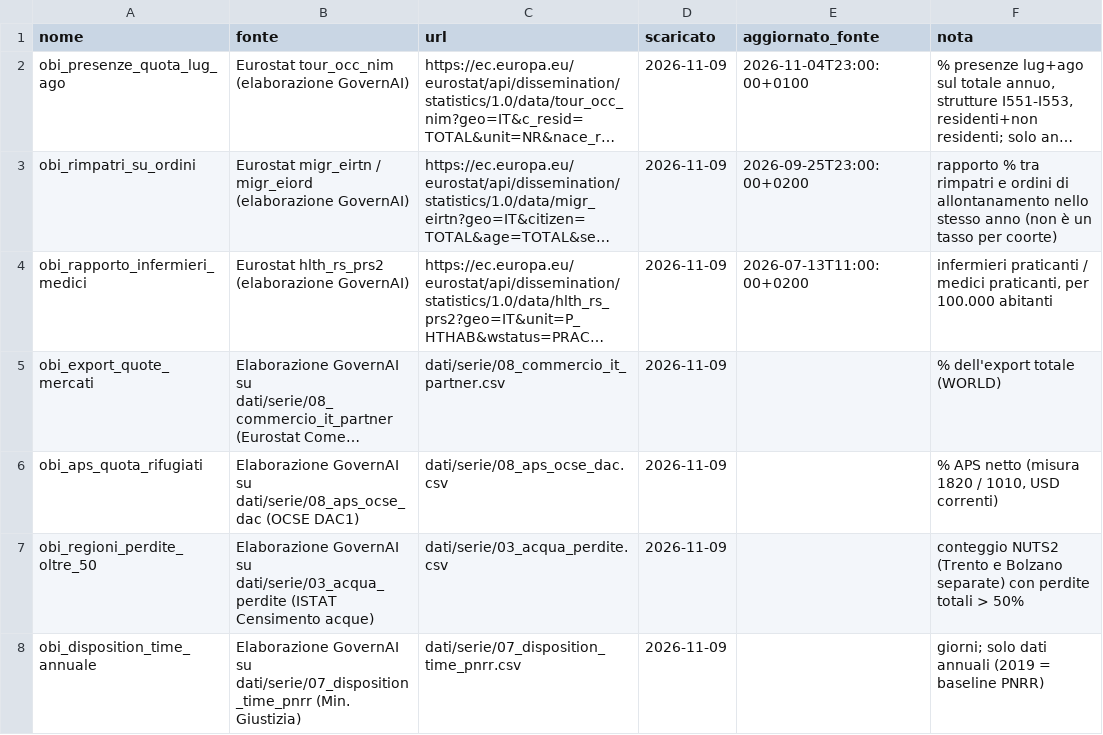
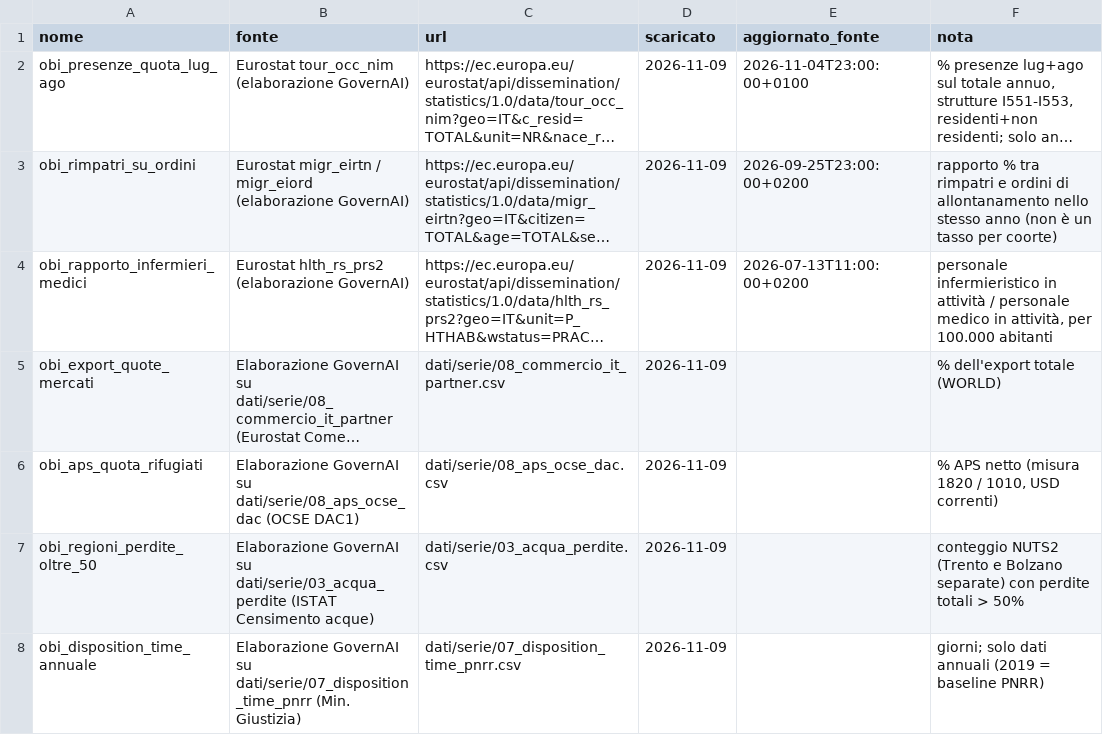
Before and after one commit to FabioDeLuca1977/governai, a CSV file: dati/serie/_registro_obi.csv, drawn as a sheet; long unchanged cells end in …; the diff names each change by its address in the sheet, - before the commit and + after, or states it on an @@ line.

```diff
--- a/dati/serie/_registro_obi.csv
+++ b/dati/serie/_registro_obi.csv
-F4 (nota): infermieri praticanti / medici praticanti, per 100.000…
+F4 (nota): personale infermieristico in attività / personale medico in attività, per 100.000…
```
Also changed, not shown: apprendimento/esiti.csv, europa/archivio/proposte_ue.csv, 10 other files.
